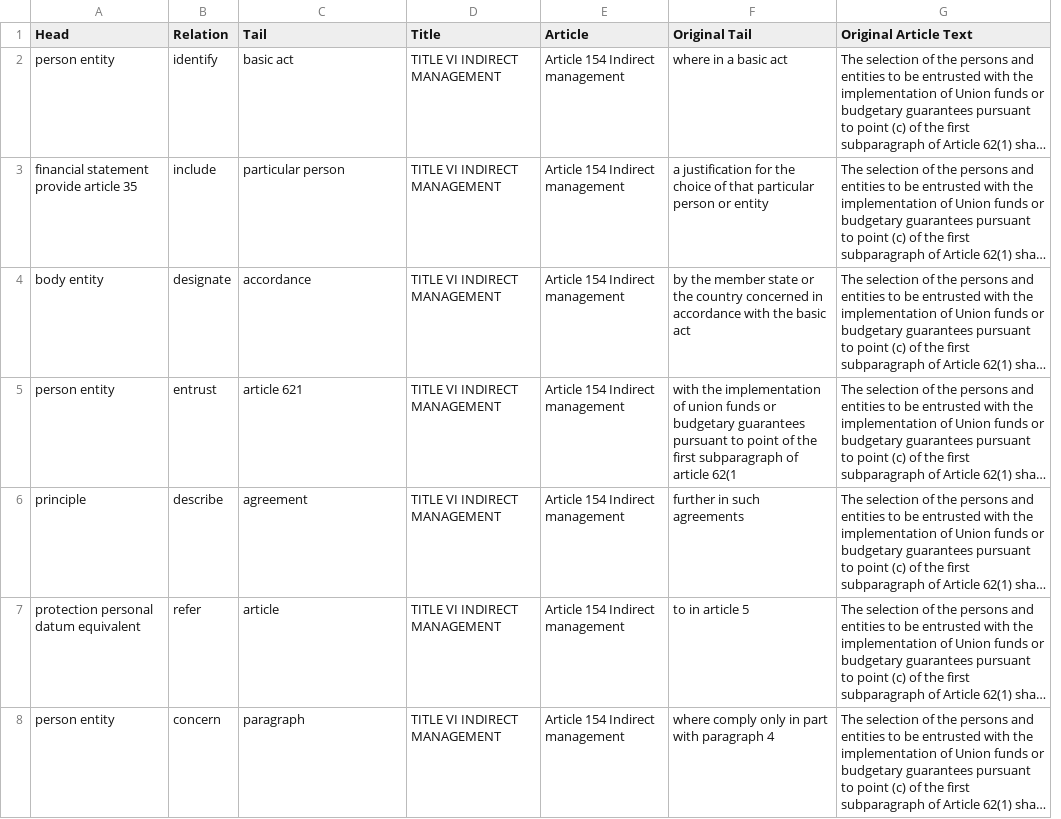
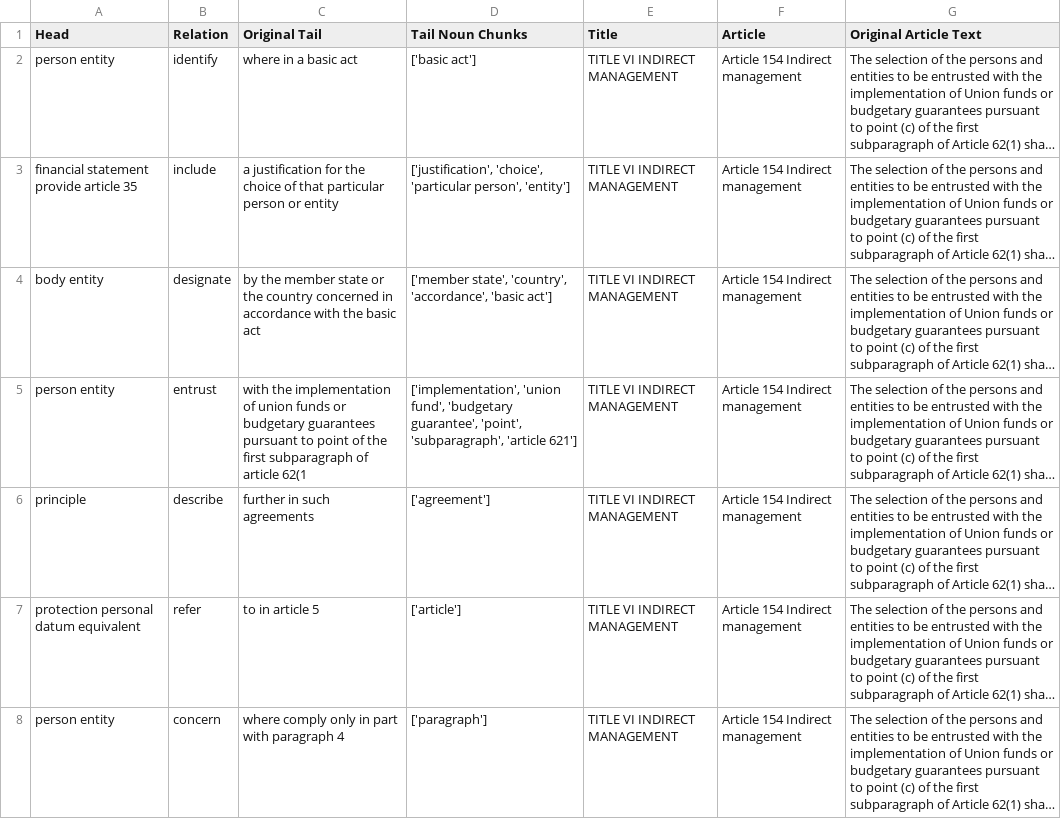
Before and after one commit to Yiannis7918/rule_triplets_whole_original, a CSV file: rule_original_whole_triplets_VI.csv, drawn as a sheet; only a part is shown; long unchanged cells end in …; removed rows and columns are numbered as before the commit, all else as after; the diff covers the shown part only; the diff names each change by its address in the sheet, - before the commit and + after, or states it on an @@ line.

```diff
--- a/rule_original_whole_triplets_VI.csv
+++ b/rule_original_whole_triplets_VI.csv
+column D (Tail Noun Chunks), rows 2-8: ['basic act'] | ['justification', 'choice', 'particular person', 'entity'] | ['member state', 'country', 'accordance', 'basic act'] | ['implementation', 'union fund', 'budgetary guarantee', 'point', 'subparagraph', 'article 621'] | ['agreement'] | ['article'] | ['paragraph']
-column F (Original Tail), rows 2-8: where in a basic act | a justification for the choice of that particular person or entity | by the member state or the country concerned in accordance with the basic act | with the implementation of union funds or budgetary guarantees pursuant to point of the first subparagraph of article 62(1 | further in such agreements | to in article 5 | where comply only in part with paragraph 4
-C1: Tail
+C1: Original Tail
-C2 (Original Tail): basic act
+C2 (Original Tail): where in a basic act
-C3 (Original Tail): particular person
+C3 (Original Tail): a justification for the choice of that particular person or entity
-C4 (Original Tail): accordance
+C4 (Original Tail): by the member state or the country concerned in accordance with the basic act
-C5 (Original Tail): article 621
+C5 (Original Tail): with the implementation of union funds or budgetary guarantees pursuant to point of the first subparagraph of article 62(1
-C6 (Original Tail): agreement
+C6 (Original Tail): further in such agreements
-C7 (Original Tail): article
+C7 (Original Tail): to in article 5
-C8 (Original Tail): paragraph
+C8 (Original Tail): where comply only in part with paragraph 4
```
Also changed, not shown: 58 edited cells elsewhere in this file, rule_original_whole_triplets_III.csv, rule_original_whole_triplets_XI.csv, 12 other files.
